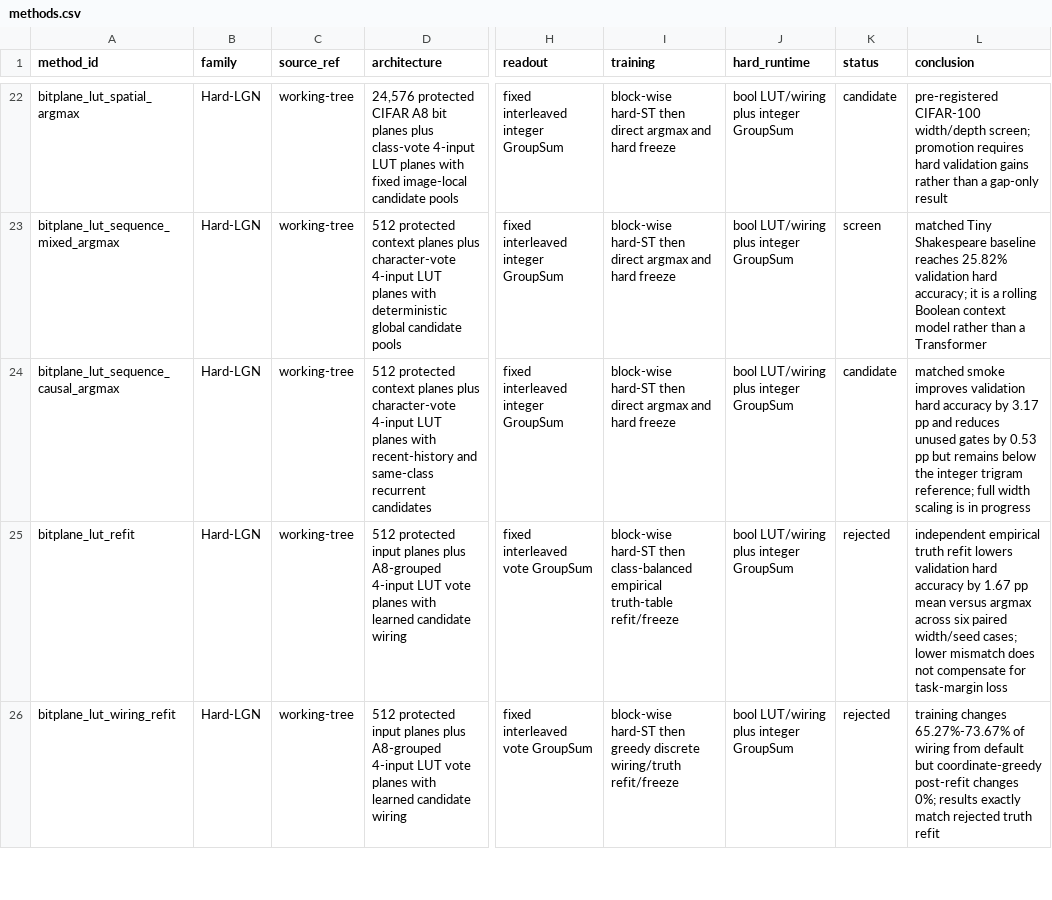
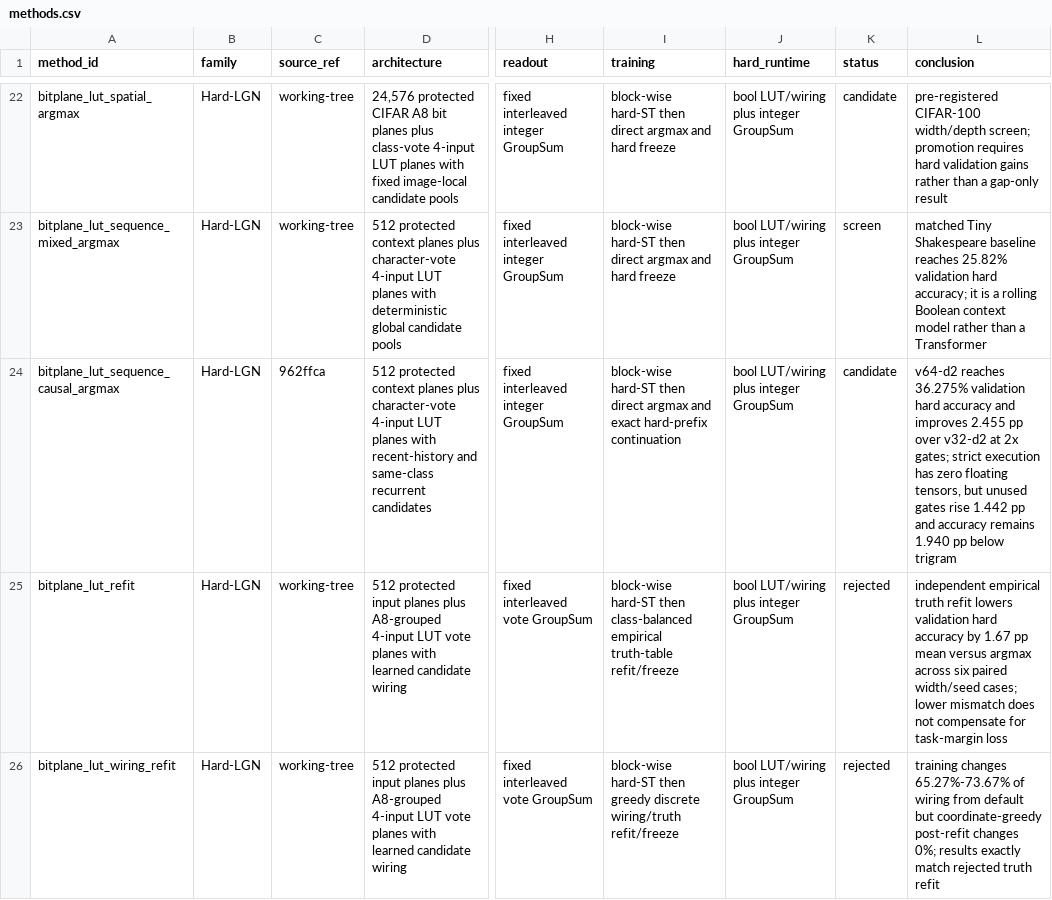
Before and after one commit to chaochao825/learnable_logic, a CSV file: research_registry/methods.csv, drawn as a sheet; only a part is shown, gaps mark what is left out; the diff names each change by its address in the sheet, - before the commit and + after, or states it on an @@ line.

```diff
--- a/research_registry/methods.csv
+++ b/research_registry/methods.csv
-C24 (source_ref): working-tree
+C24 (source_ref): 962ffca
-I24 (training): …argmax and hard freeze
+I24 (training): …argmax and exact hard-prefix continuation
-L24 (conclusion): matched smoke improves validation hard accuracy by 3.17 pp and reduces unused gates by 0.53 pp but remains below the integer trigram reference; full width scaling is in progress
+L24 (conclusion): v64-d2 reaches 36.275% validation hard accuracy and improves 2.455 pp over v32-d2 at 2x gates; strict execution has zero floating tensors, but unused gates rise 1.442 pp and accuracy remains 1.940 pp below trigram
```
Also changed, not shown: docs/repro/bitplane_lut_shakespeare_char_20260724/required_results.csv, docs/repro/bitplane_lut_shakespeare_char_20260724/scale_deltas.csv, 18 other files.
